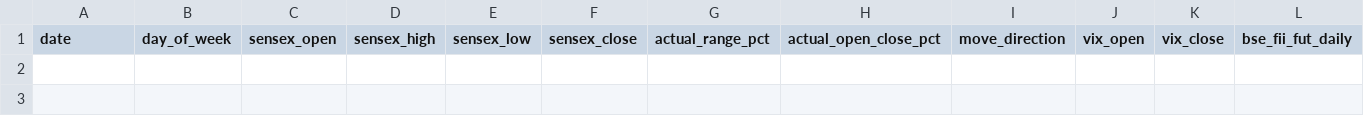
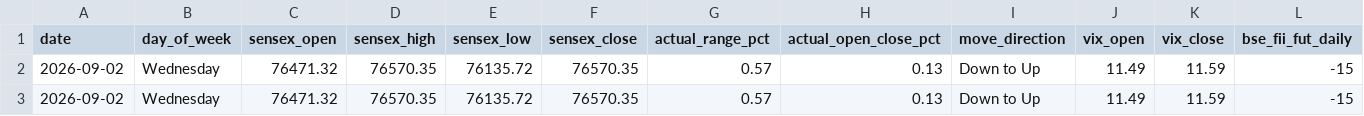
Before and after one commit to manish70158/vix-backtest-analysis, a CSV file: sensex-analysis/bse_fii_t1_daily.csv, drawn as a sheet; only a part is shown; rows hold the shown columns only; the diff names each change by its address in the sheet, - before the commit and + after, or states it on an @@ line.

```diff
--- a/sensex-analysis/bse_fii_t1_daily.csv
+++ b/sensex-analysis/bse_fii_t1_daily.csv
+row 2: 2026-09-02 | Wednesday | 76471.32 | 76570.35 | 76135.72 | 76570.35 | 0.57 | 0.13 | Down to Up | 11.49 | 11.59 | -15
+row 3: 2026-09-02 | Wednesday | 76471.32 | 76570.35 | 76135.72 | 76570.35 | 0.57 | 0.13 | Down to Up | 11.49 | 11.59 | -15
```
Also changed, not shown: fii_dii_backtest_daily_results.csv, 3 other files.
